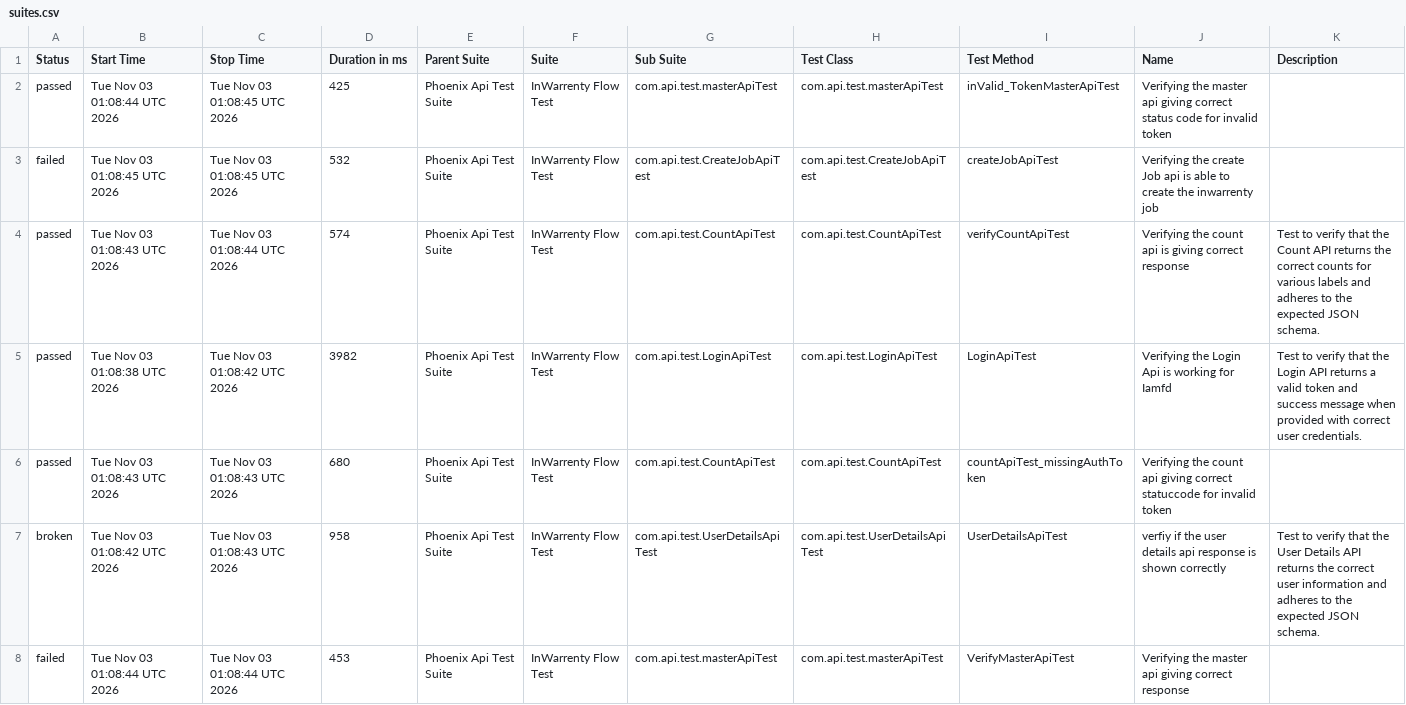
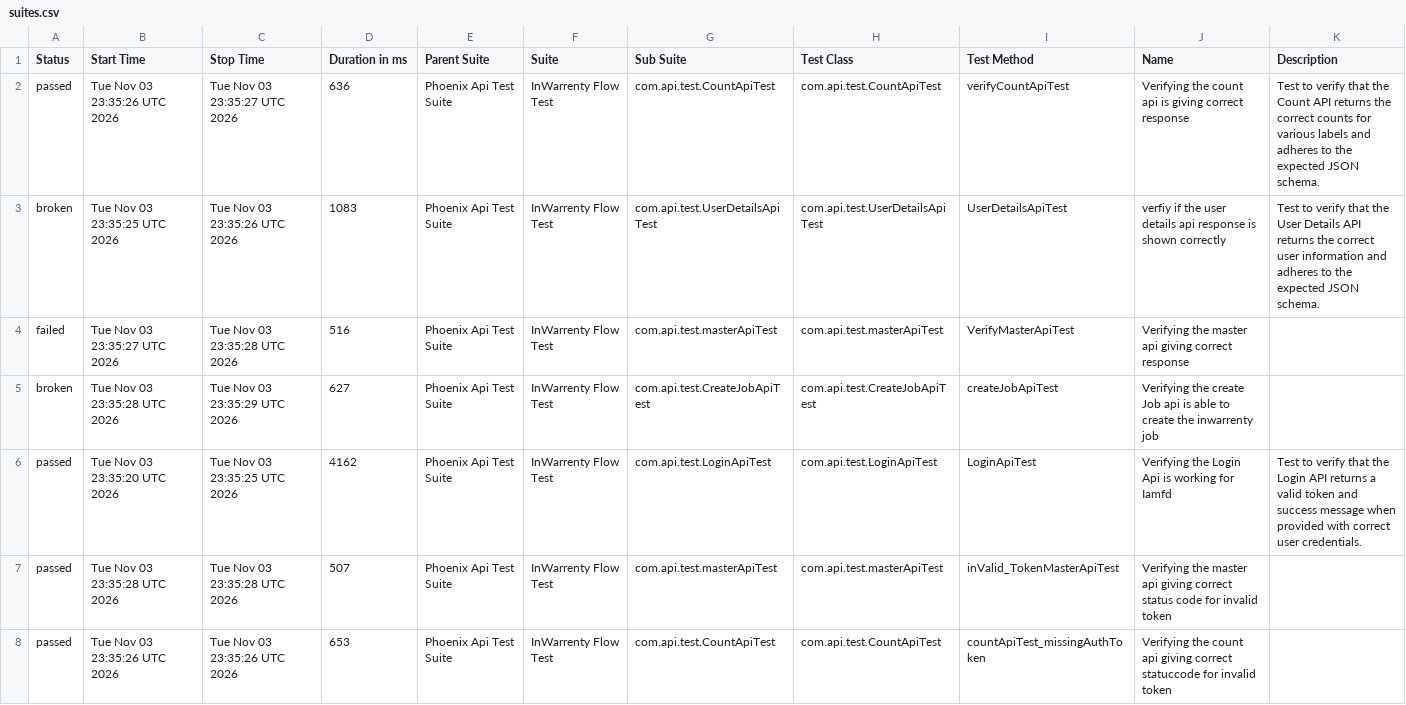
Before and after one commit to ganeshbs98/UI_APIFrameWork, a CSV file: data/suites.csv, drawn as a sheet.

```diff
--- a/data/suites.csv
+++ b/data/suites.csv
@@ -1,8 +1,8 @@
 "Status","Start Time","Stop Time","Duration in ms","Parent Suite","Suite","Sub Suite","Test Class","Test Method","Name","Description"
-"passed","Tue Nov 03 01:08:44 UTC 2026","Tue Nov 03 01:08:45 UTC 2026","425","Phoenix Api Test Suite","InWarrenty Flow Test","com.api.test.masterApiTest","com.api.test.masterApiTest","inValid_TokenMasterApiTest","Verifying the master api giving correct status code for invalid token",""
-"failed","Tue Nov 03 01:08:45 UTC 2026","Tue Nov 03 01:08:45 UTC 2026","532","Phoenix Api Test Suite","InWarrenty Flow Test","com.api.test.CreateJobApiTest","com.api.test.CreateJobApiTest","createJobApiTest","Verifying the create Job api is able to create the inwarrenty job",""
-"passed","Tue Nov 03 01:08:43 UTC 2026","Tue Nov 03 01:08:44 UTC 2026","574","Phoenix Api Test Suite","InWarrenty Flow Test","com.api.test.CountApiTest","com.api.test.CountApiTest","verifyCountApiTest","Verifying the count api  is giving correct response","Test to verify that the Count API returns the correct counts for various labels and adheres to the expected JSON schema."
-"passed","Tue Nov 03 01:08:38 UTC 2026","Tue Nov 03 01:08:42 UTC 2026","3982","Phoenix Api Test Suite","InWarrenty Flow Test","com.api.test.LoginApiTest","com.api.test.LoginApiTest","LoginApiTest","Verifying the Login Api is working for Iamfd","Test to verify that the Login API returns a valid token and success message when provided with correct user credentials."
-"passed","Tue Nov 03 01:08:43 UTC 2026","Tue Nov 03 01:08:43 UTC 2026","680","Phoenix Api Test Suite","InWarrenty Flow Test","com.api.test.CountApiTest","com.api.test.CountApiTest","countApiTest_missingAuthToken","Verifying the count api giving correct statuccode for invalid token",""
-"broken","Tue Nov 03 01:08:42 UTC 2026","Tue Nov 03 01:08:43 UTC 2026","958","Phoenix Api Test Suite","InWarrenty Flow Test","com.api.test.UserDetailsApiTest","com.api.test.UserDetailsApiTest","UserDetailsApiTest","verfiy if the user details api response is  shown correctly","Test to verify that the User Details API returns the correct user information and adheres to the expected JSON schema."
-"failed","Tue Nov 03 01:08:44 UTC 2026","Tue Nov 03 01:08:44 UTC 2026","453","Phoenix Api Test Suite","InWarrenty Flow Test","com.api.test.masterApiTest","com.api.test.masterApiTest","VerifyMasterApiTest","Verifying the master api giving correct response",""
+"passed","Tue Nov 03 23:35:26 UTC 2026","Tue Nov 03 23:35:27 UTC 2026","636","Phoenix Api Test Suite","InWarrenty Flow Test","com.api.test.CountApiTest","com.api.test.CountApiTest","verifyCountApiTest","Verifying the count api  is giving correct response","Test to verify that the Count API returns the correct counts for various labels and adheres to the expected JSON schema."
+"broken","Tue Nov 03 23:35:25 UTC 2026","Tue Nov 03 23:35:26 UTC 2026","1083","Phoenix Api Test Suite","InWarrenty Flow Test","com.api.test.UserDetailsApiTest","com.api.test.UserDetailsApiTest","UserDetailsApiTest","verfiy if the user details api response is  shown correctly","Test to verify that the User Details API returns the correct user information and adheres to the expected JSON schema."
+"failed","Tue Nov 03 23:35:27 UTC 2026","Tue Nov 03 23:35:28 UTC 2026","516","Phoenix Api Test Suite","InWarrenty Flow Test","com.api.test.masterApiTest","com.api.test.masterApiTest","VerifyMasterApiTest","Verifying the master api giving correct response",""
+"broken","Tue Nov 03 23:35:28 UTC 2026","Tue Nov 03 23:35:29 UTC 2026","627","Phoenix Api Test Suite","InWarrenty Flow Test","com.api.test.CreateJobApiTest","com.api.test.CreateJobApiTest","createJobApiTest","Verifying the create Job api is able to create the inwarrenty job",""
+"passed","Tue Nov 03 23:35:20 UTC 2026","Tue Nov 03 23:35:25 UTC 2026","4162","Phoenix Api Test Suite","InWarrenty Flow Test","com.api.test.LoginApiTest","com.api.test.LoginApiTest","LoginApiTest","Verifying the Login Api is working for Iamfd","Test to verify that the Login API returns a valid token and success message when provided with correct user credentials."
+"passed","Tue Nov 03 23:35:28 UTC 2026","Tue Nov 03 23:35:28 UTC 2026","507","Phoenix Api Test Suite","InWarrenty Flow Test","com.api.test.masterApiTest","com.api.test.masterApiTest","inValid_TokenMasterApiTest","Verifying the master api giving correct status code for invalid token",""
+"passed","Tue Nov 03 23:35:26 UTC 2026","Tue Nov 03 23:35:26 UTC 2026","653","Phoenix Api Test Suite","InWarrenty Flow Test","com.api.test.CountApiTest","com.api.test.CountApiTest","countApiTest_missingAuthToken","Verifying the count api giving correct statuccode for invalid token",""
```
Also changed, not shown: data/behaviors.csv, 55 other files.
